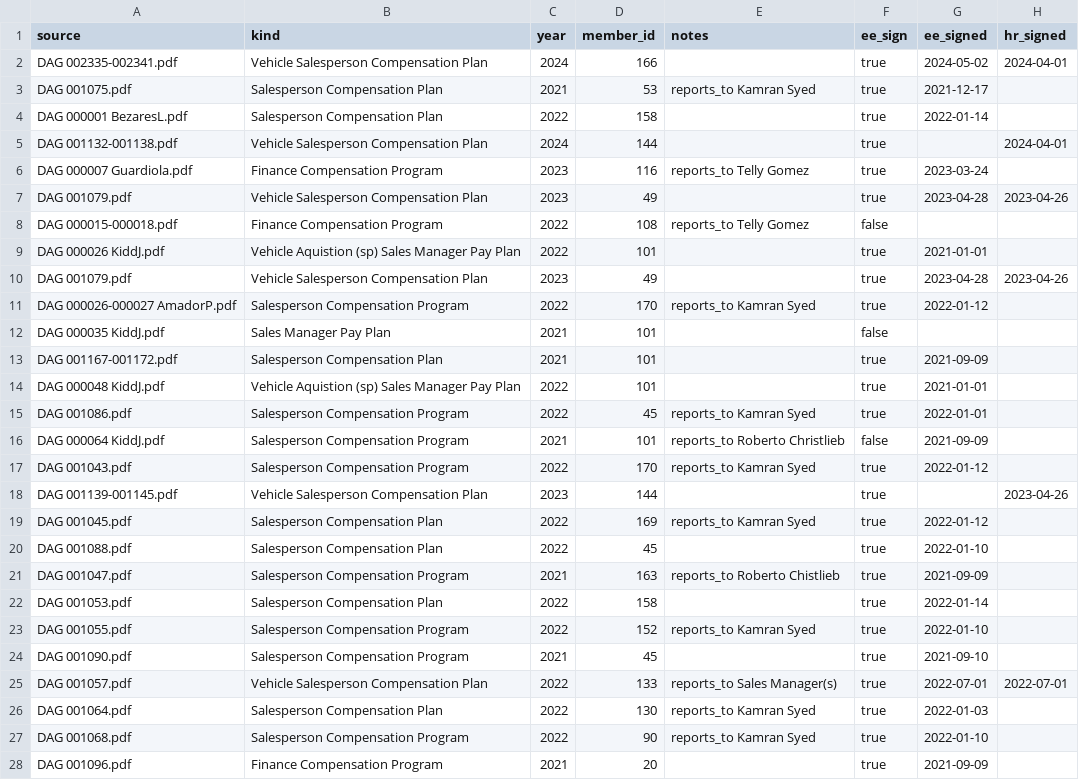
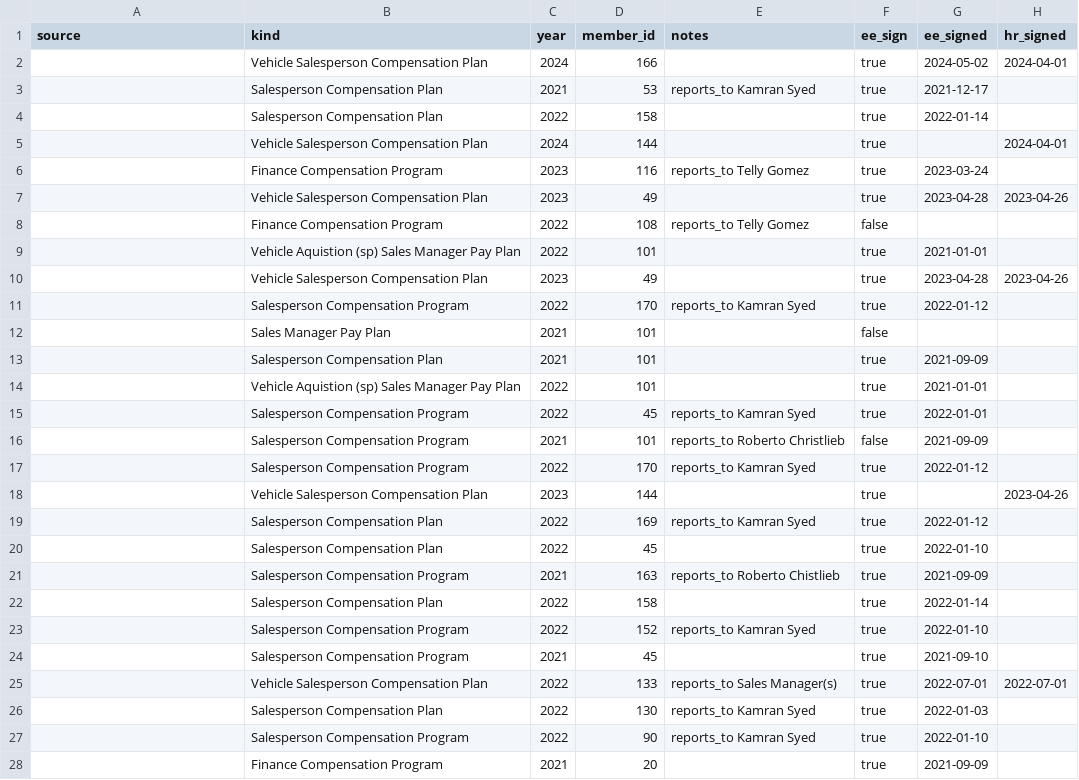
Before and after one commit to ztaylortyson/Sisyphean, a CSV file: FOLDER/CSV/contracts_data.csv, drawn as a sheet; only a part is shown; the diff covers the shown part only; the diff names each change by its address in the sheet, - before the commit and + after, or states it on an @@ line.

```diff
--- a/FOLDER/CSV/contracts_data.csv
+++ b/FOLDER/CSV/contracts_data.csv
-A2 (source): DAG 002335-002341.pdf
+A2 (source): (empty)
-A3 (source): DAG 001075.pdf
+A3 (source): (empty)
-A4 (source): DAG 000001 BezaresL.pdf
+A4 (source): (empty)
-A5 (source): DAG 001132-001138.pdf
+A5 (source): (empty)
-A6 (source): DAG 000007 Guardiola.pdf
+A6 (source): (empty)
-A7 (source): DAG 001079.pdf
+A7 (source): (empty)
-A8 (source): DAG 000015-000018.pdf
+A8 (source): (empty)
-A9 (source): DAG 000026 KiddJ.pdf
+A9 (source): (empty)
-A10 (source): DAG 001079.pdf
+A10 (source): (empty)
-A11 (source): DAG 000026-000027 AmadorP.pdf
+A11 (source): (empty)
-A12 (source): DAG 000035 KiddJ.pdf
+A12 (source): (empty)
-A13 (source): DAG 001167-001172.pdf
+A13 (source): (empty)
-A14 (source): DAG 000048 KiddJ.pdf
+A14 (source): (empty)
-A15 (source): DAG 001086.pdf
+A15 (source): (empty)
-A16 (source): DAG 000064 KiddJ.pdf
+A16 (source): (empty)
-A17 (source): DAG 001043.pdf
+A17 (source): (empty)
-A18 (source): DAG 001139-001145.pdf
+A18 (source): (empty)
-A19 (source): DAG 001045.pdf
+A19 (source): (empty)
-A20 (source): DAG 001088.pdf
+A20 (source): (empty)
-A21 (source): DAG 001047.pdf
+A21 (source): (empty)
-A22 (source): DAG 001053.pdf
+A22 (source): (empty)
-A23 (source): DAG 001055.pdf
+A23 (source): (empty)
-A24 (source): DAG 001090.pdf
+A24 (source): (empty)
-A25 (source): DAG 001057.pdf
+A25 (source): (empty)
-A26 (source): DAG 001064.pdf
+A26 (source): (empty)
-A27 (source): DAG 001068.pdf
+A27 (source): (empty)
-A28 (source): DAG 001096.pdf
+A28 (source): (empty)
```
Also changed, not shown: 83 edited cells elsewhere in this file, 17 other files.
